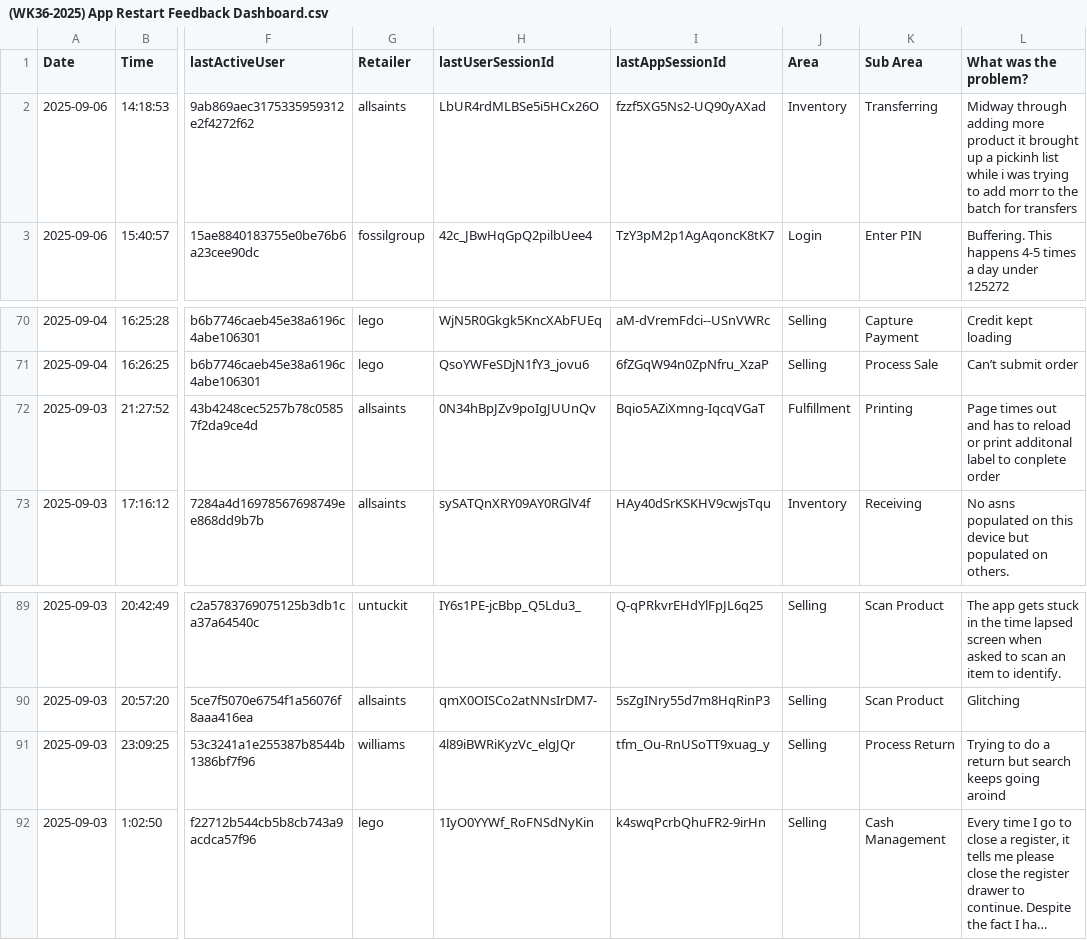
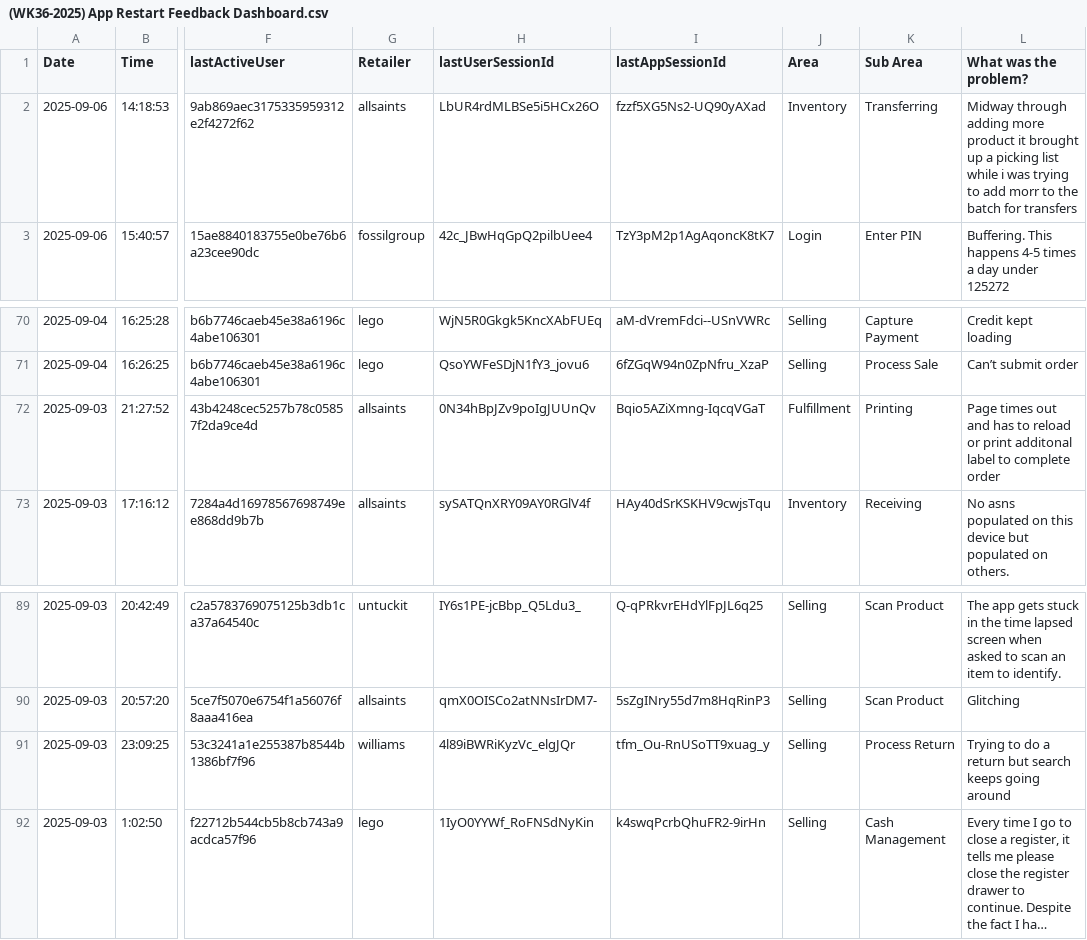
Before and after one commit to 13mfrancisco/app-restarts-data, a CSV file: (WK36-2025) App Restart Feedback Dashboard.csv, drawn as a sheet; only a part is shown, gaps mark what is left out; long unchanged cells end in …; the diff names each change by its address in the sheet, - before the commit and + after, or states it on an @@ line.

Commit message:
feedback clean up

```diff
--- a/(WK36-2025) App Restart Feedback Dashboard.csv
+++ b/(WK36-2025) App Restart Feedback Dashboard.csv
-L2 (What was the problem?): …up a pickinh list while…
+L2 (What was the problem?): …up a picking list while…
-L72 (What was the problem?): …label to conplete order
+L72 (What was the problem?): …label to complete order
-L91 (What was the problem?): …keeps going aroind
+L91 (What was the problem?): …keeps going around
```
